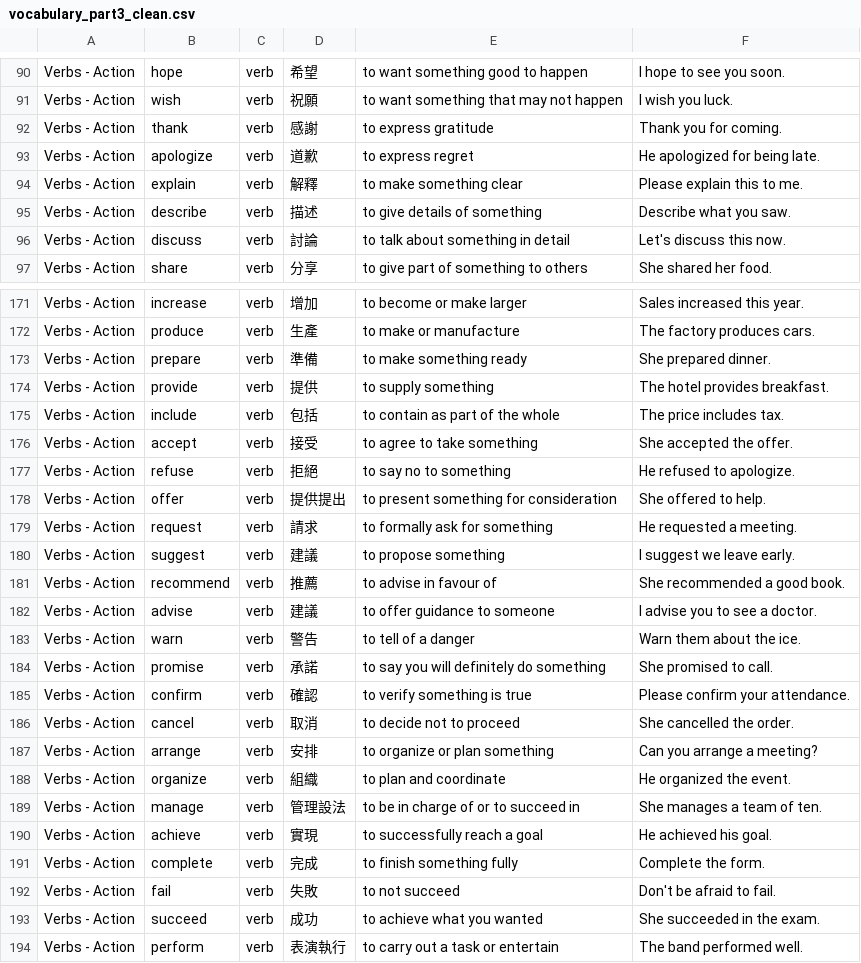
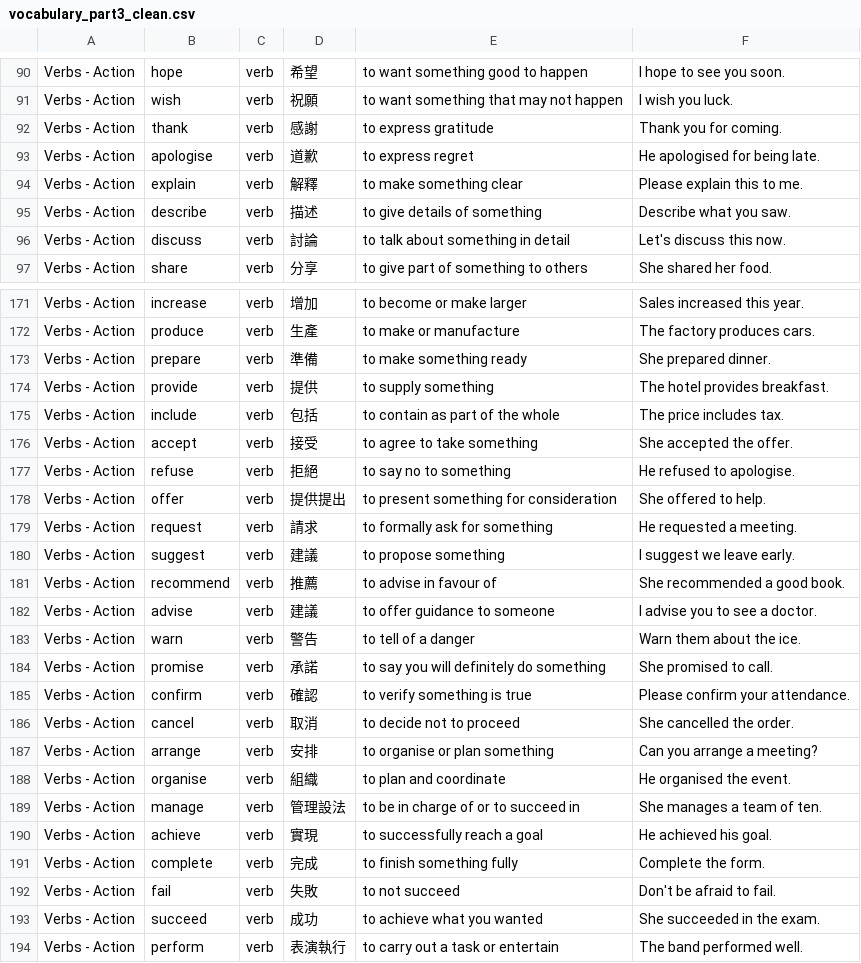
Before and after one commit to SFI-Digital/cuppacards, a CSV file: public/content/core/vocabulary_part3_clean.csv, drawn as a sheet; only a part is shown, gaps mark what is left out.

```diff
--- a/public/content/core/vocabulary_part3_clean.csv
+++ b/public/content/core/vocabulary_part3_clean.csv
@@ -92,3 +92,3 @@ Verbs - Action,wish,verb,祝願,to want something that may not happen,I wish you
 Verbs - Action,thank,verb,感謝,to express gratitude,Thank you for coming.
-Verbs - Action,apologize,verb,道歉,to express regret,He apologized for being late.
+Verbs - Action,apologise,verb,道歉,to express regret,He apologised for being late.
 Verbs - Action,explain,verb,解釋,to make something clear,Please explain this to me.
@@ -176,3 +176,3 @@ Verbs - Action,include,verb,包括,to contain as part of the whole,The price inc
 Verbs - Action,accept,verb,接受,to agree to take something,She accepted the offer.
-Verbs - Action,refuse,verb,拒絕,to say no to something,He refused to apologize.
+Verbs - Action,refuse,verb,拒絕,to say no to something,He refused to apologise.
 Verbs - Action,offer,verb,提供提出,to present something for consideration,She offered to help.
@@ -186,4 +186,4 @@ Verbs - Action,confirm,verb,確認,to verify something is true,Please confirm yo
 Verbs - Action,cancel,verb,取消,to decide not to proceed,She cancelled the order.
-Verbs - Action,arrange,verb,安排,to organize or plan something,Can you arrange a meeting?
-Verbs - Action,organize,verb,組織,to plan and coordinate,He organized the event.
+Verbs - Action,arrange,verb,安排,to organise or plan something,Can you arrange a meeting?
+Verbs - Action,organise,verb,組織,to plan and coordinate,He organised the event.
 Verbs - Action,manage,verb,管理設法,to be in charge of or to succeed in,She manages a team of ten.
```
Also changed, not shown: public/content/core/phrase_part1_clean.csv, public/content/core/sentence_part3.csv, 51 other files.
